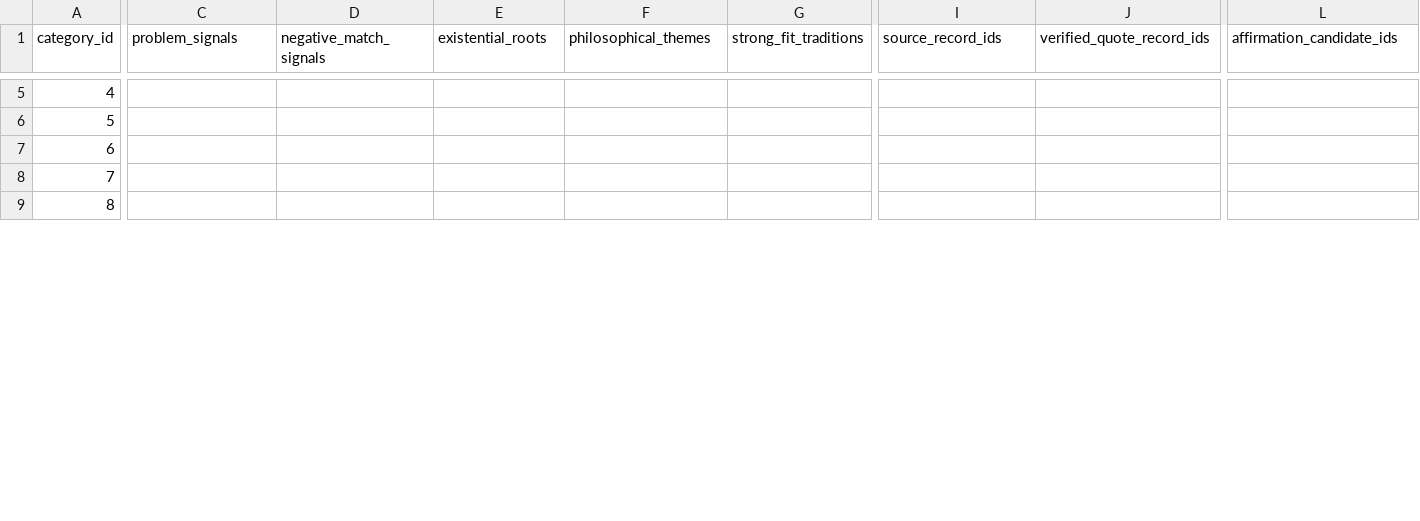
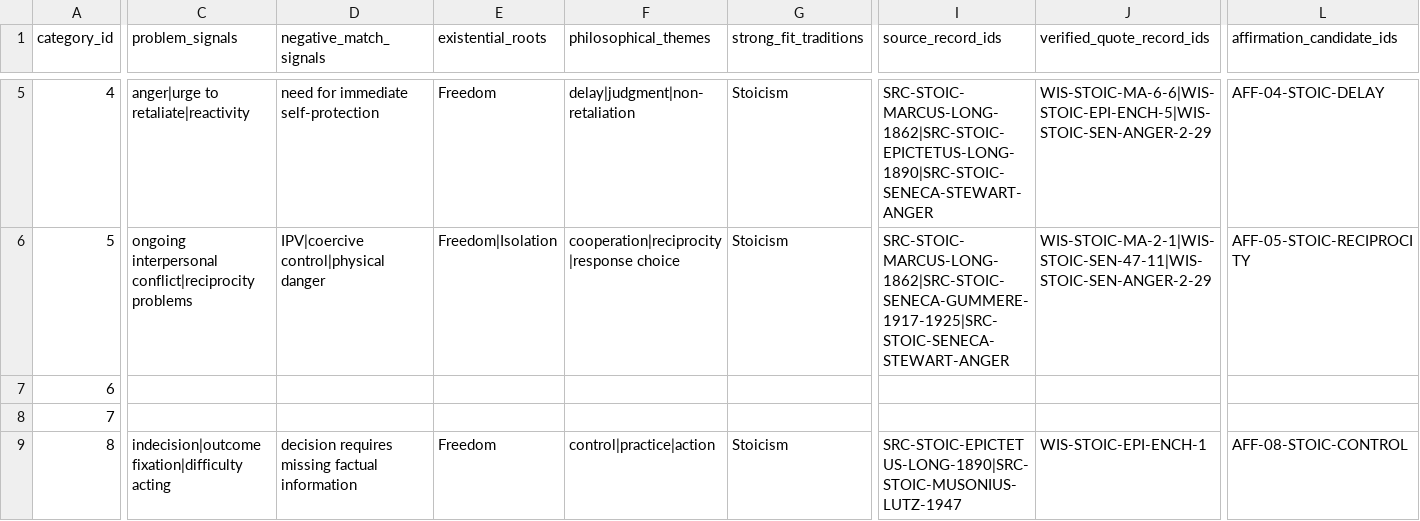
Before and after one commit to thecrewblueprint-glitch/inner-compass, a CSV file: research/wisdom-corpus/category-source-matrix.csv, drawn as a sheet; only a part is shown, gaps mark what is left out; the diff covers the shown part only; the diff names each change by its address in the sheet, - before the commit and + after, or states it on an @@ line.

Commit message:
research: update category source matrix for Stoicism

```diff
--- a/research/wisdom-corpus/category-source-matrix.csv
+++ b/research/wisdom-corpus/category-source-matrix.csv
-C5 (problem_signals): (empty)
+C5 (problem_signals): anger|urge to retaliate|reactivity
-D5 (negative_match_signals): (empty)
+D5 (negative_match_signals): need for immediate self-protection
-E5 (existential_roots): (empty)
+E5 (existential_roots): Freedom
-F5 (philosophical_themes): (empty)
+F5 (philosophical_themes): delay|judgment|non-retaliation
-G5:G6 (strong_fit_traditions): (empty)
+G5:G6 (strong_fit_traditions): Stoicism
-I5 (source_record_ids): (empty)
+I5 (source_record_ids): SRC-STOIC-MARCUS-LONG-1862|SRC-STOIC-EPICTETUS-LONG-1890|SRC-STOIC-SENECA-STEWART-ANGER
-J5 (verified_quote_record_ids): (empty)
+J5 (verified_quote_record_ids): WIS-STOIC-MA-6-6|WIS-STOIC-EPI-ENCH-5|WIS-STOIC-SEN-ANGER-2-29
-L5 (affirmation_candidate_ids): (empty)
+L5 (affirmation_candidate_ids): AFF-04-STOIC-DELAY
-C6 (problem_signals): (empty)
+C6 (problem_signals): ongoing interpersonal conflict|reciprocity problems
-D6 (negative_match_signals): (empty)
+D6 (negative_match_signals): IPV|coercive control|physical danger
-E6 (existential_roots): (empty)
+E6 (existential_roots): Freedom|Isolation
-F6 (philosophical_themes): (empty)
+F6 (philosophical_themes): cooperation|reciprocity|response choice
-I6 (source_record_ids): (empty)
+I6 (source_record_ids): SRC-STOIC-MARCUS-LONG-1862|SRC-STOIC-SENECA-GUMMERE-1917-1925|SRC-STOIC-SENECA-STEWART-ANGER
-J6 (verified_quote_record_ids): (empty)
+J6 (verified_quote_record_ids): WIS-STOIC-MA-2-1|WIS-STOIC-SEN-47-11|WIS-STOIC-SEN-ANGER-2-29
-L6 (affirmation_candidate_ids): (empty)
+L6 (affirmation_candidate_ids): AFF-05-STOIC-RECIPROCITY
-C9 (problem_signals): (empty)
+C9 (problem_signals): indecision|outcome fixation|difficulty acting
-D9 (negative_match_signals): (empty)
+D9 (negative_match_signals): decision requires missing factual information
-E9 (existential_roots): (empty)
+E9 (existential_roots): Freedom
-F9 (philosophical_themes): (empty)
+F9 (philosophical_themes): control|practice|action
-G9 (strong_fit_traditions): (empty)
+G9 (strong_fit_traditions): Stoicism
-I9 (source_record_ids): (empty)
+I9 (source_record_ids): SRC-STOIC-EPICTETUS-LONG-1890|SRC-STOIC-MUSONIUS-LUTZ-1947
-J9 (verified_quote_record_ids): (empty)
+J9 (verified_quote_record_ids): WIS-STOIC-EPI-ENCH-1
-L9 (affirmation_candidate_ids): (empty)
+L9 (affirmation_candidate_ids): AFF-08-STOIC-CONTROL
```
Also changed, not shown: 170 edited cells elsewhere in this file.
